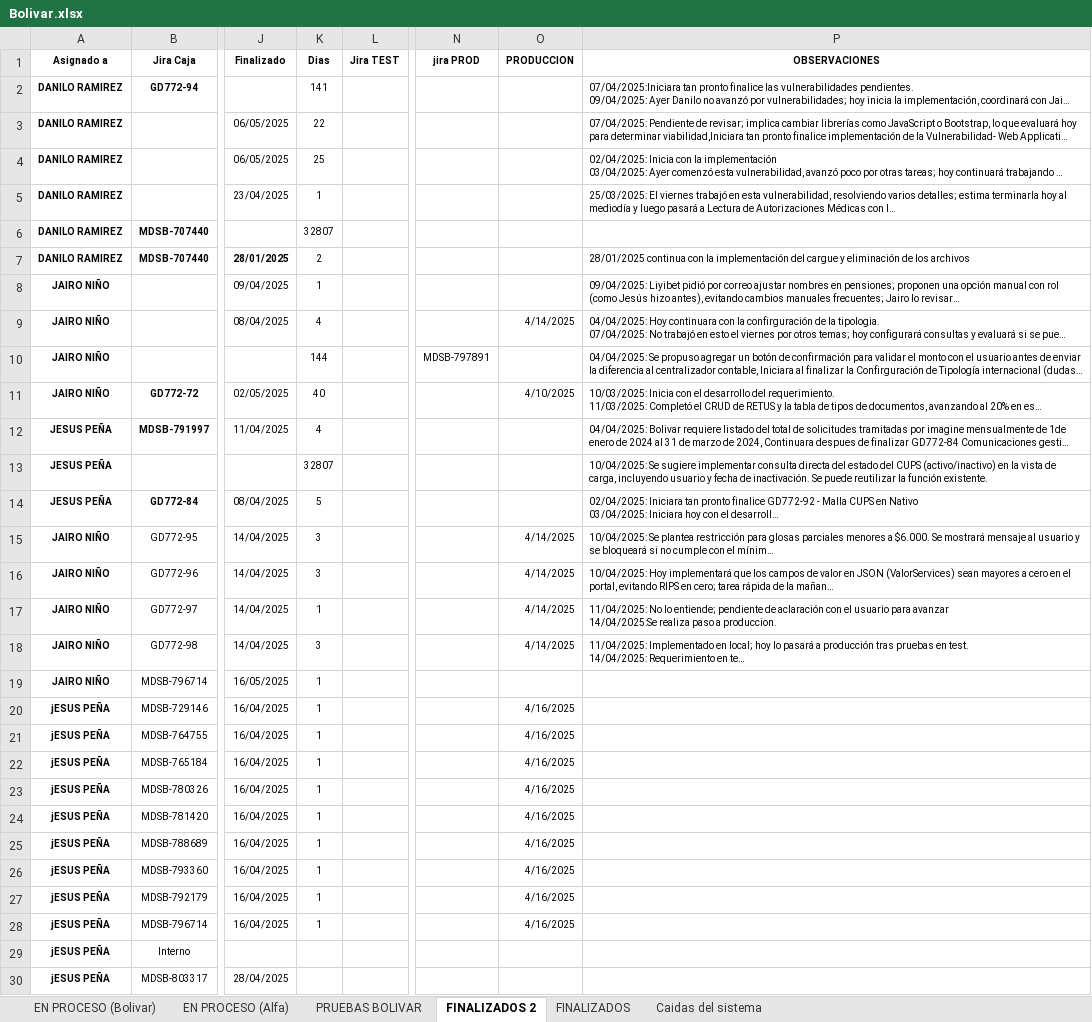
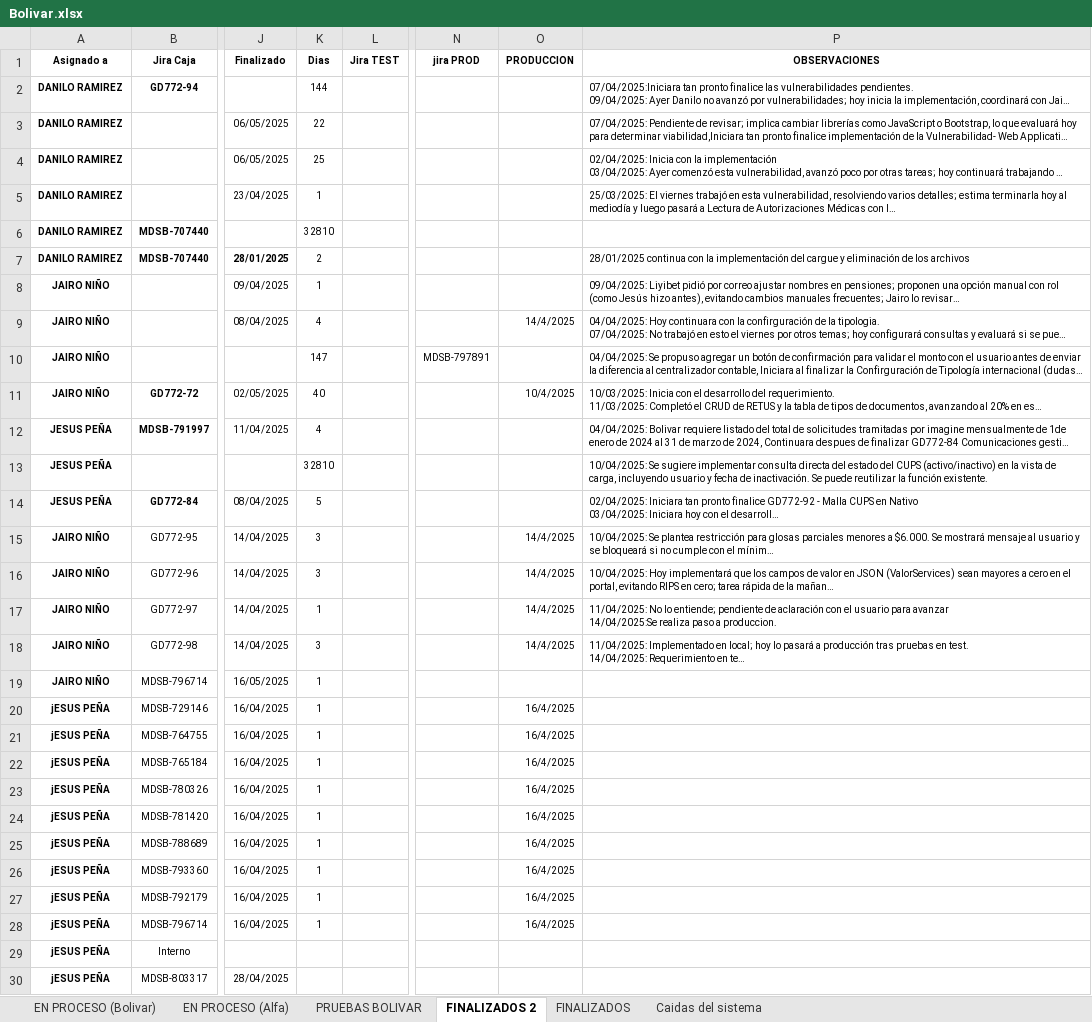
Before and after one commit to Imaginepruebas/requerimientos-diarios, an Excel workbook: Bolivar.xlsx, sheet FINALIZADOS 2, drawn as a sheet; only a part is shown, gaps mark what is left out; long unchanged cells end in …; values as stored, in another font and other column widths than the file's, no borders; charts and pictures and table styles not drawn; the diff covers the shown part only; the diff names each change by its address in the sheet, - before the commit and + after, or states it on an @@ line.

```diff
--- a/Bolivar.xlsx (sheet FINALIZADOS 2)
+++ b/Bolivar.xlsx (sheet FINALIZADOS 2)
-K2 (Dias): 141
+K2 (Dias): 144
-K6 (Dias): 32807
+K6 (Dias): 32810
-O9 (PRODUCCION): 4/14/2025
+O9 (PRODUCCION): 14/4/2025
-K10 (Dias): 144
+K10 (Dias): 147
-O11 (PRODUCCION): 4/10/2025
+O11 (PRODUCCION): 10/4/2025
-K13 (Dias): 32807
+K13 (Dias): 32810
-O15:O18 (PRODUCCION): 4/14/2025
+O15:O18 (PRODUCCION): 14/4/2025
-O20:O28 (PRODUCCION): 4/16/2025
+O20:O28 (PRODUCCION): 16/4/2025
```
Also changed, not shown: 6 edited cells elsewhere in this sheet, sheet EN PROCESO (Bolivar), sheet EN PROCESO (Alfa), sheet FINALIZADOS, hidden cells, charts or pictures, Alfa.xlsx, Colmedica.xlsx, 10 other files.
